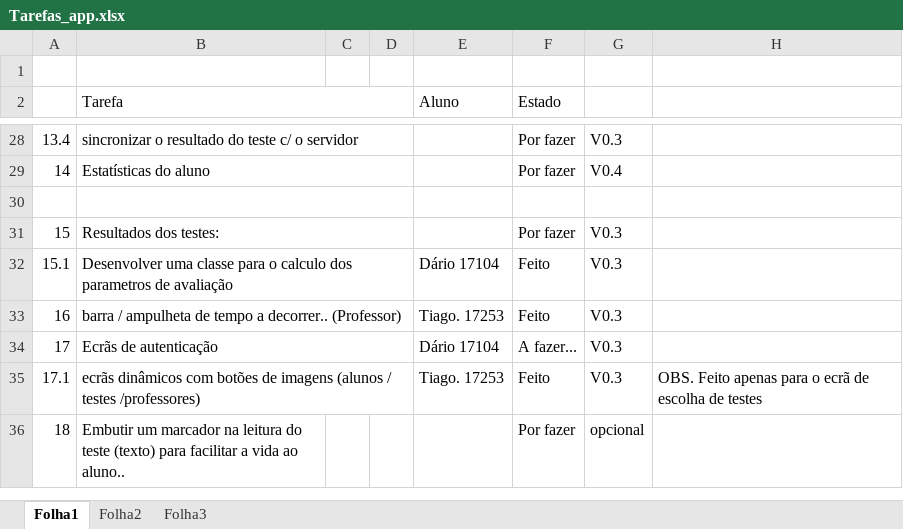
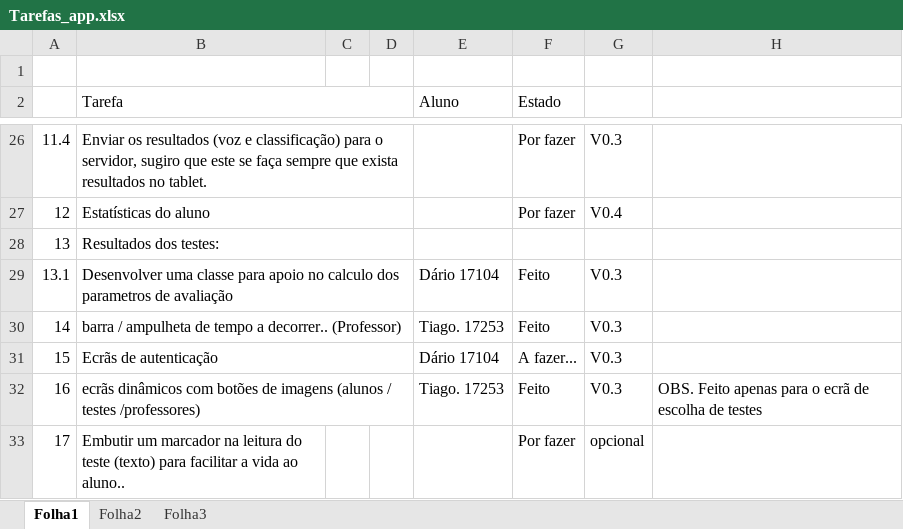
Before and after one commit to iptomar/letrinhas, an Excel workbook: Tarefas_app.xlsx, sheet Folha1, drawn as a sheet; only a part is shown, gaps mark what is left out; values as stored, in another font and other column widths than the file's, no cell formats; removed rows and columns are numbered as before the commit, all else as after; the diff covers the shown part only; the diff names each change by its address in the sheet, - before the commit and + after, or states it on an @@ line.

Commit message:
Continuação da pagina Teste de Texto, e update de mais algumas imagens!

```diff
--- a/Tarefas_app.xlsx (sheet Folha1)
+++ b/Tarefas_app.xlsx (sheet Folha1)
-A26: 13.4
+A26: 11.4
-B26 (Tarefa): sincronizar o resultado do teste c/ o servidor
+B26 (Tarefa): Enviar os resultados (voz e classificação) para o servidor, sugiro que este se faça sempre que exista resultados no tablet.
-A27: 14
+A27: 12
-row 28: (empty)
+row 28: 13 | Resultados dos testes:
-row 31: 15 | Resultados dos testes: |  |  |  | Por fazer | V0.3
-A29: 15.1
+A29: 13.1
-B29 (Tarefa): …classe para o calculo dos…
+B29 (Tarefa): …classe para apoio no calculo dos…
-A30: 16
+A30: 14
-A31: 17
+A31: 15
-A32: 17.1
+A32: 16
-A33: 18
+A33: 17
```
Also changed, not shown: 1 added row, 3 removed rows and 28 edited cells elsewhere in this sheet, cell formats, 26 other files.
